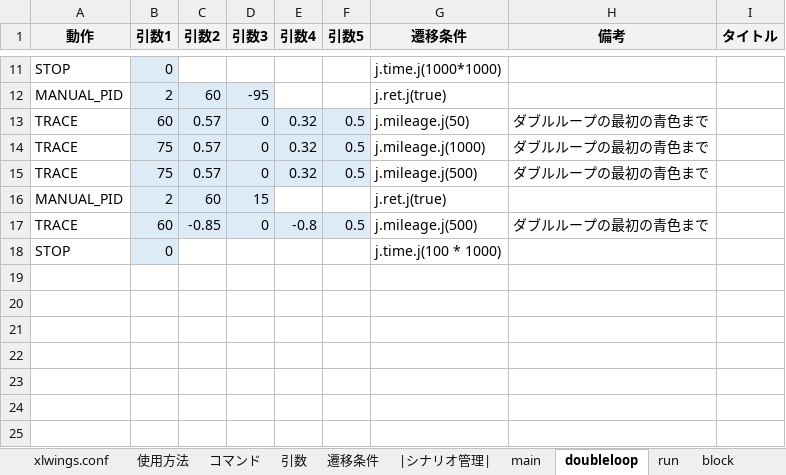
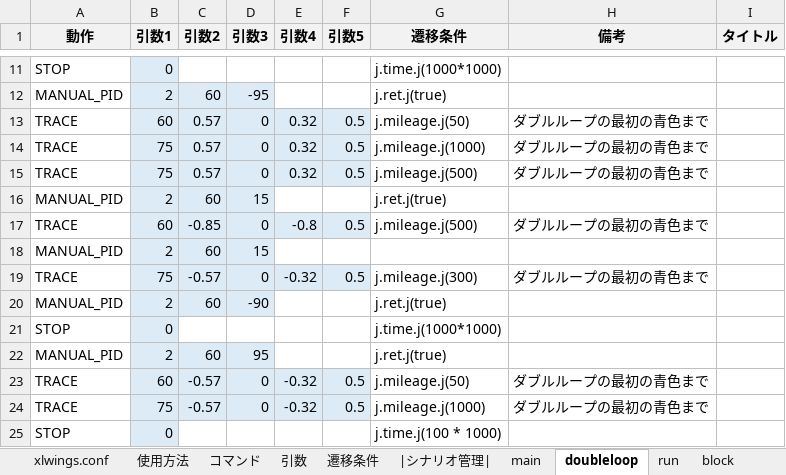
Before and after one commit to Black2856/etrobo2023, an Excel workbook: util/scenario/scenario.xlsm, sheet doubleloop, drawn as a sheet; only a part is shown, gaps mark what is left out; values as stored, in another font and other column widths than the file's, no borders; charts and pictures not drawn; the diff names each change by its address in the sheet, - before the commit and + after, or states it on an @@ line.

```diff
--- a/util/scenario/scenario.xlsm (sheet doubleloop)
+++ b/util/scenario/scenario.xlsm (sheet doubleloop)
+row 18: MANUAL_PID | 2 | 60 | 15
+row 19: TRACE | 75 | -0.57 | 0 | -0.32 | 0.5 | j.mileage.j(300) | ダブルループの最初の青色まで
+row 20: MANUAL_PID | 2 | 60 | -90 |  |  | j.ret.j(true)
+row 21: STOP | 0 |  |  |  |  | j.time.j(1000*1000)
+row 22: MANUAL_PID | 2 | 60 | 95 |  |  | j.ret.j(true)
+row 23: TRACE | 60 | -0.57 | 0 | -0.32 | 0.5 | j.mileage.j(50) | ダブルループの最初の青色まで
+row 24: TRACE | 75 | -0.57 | 0 | -0.32 | 0.5 | j.mileage.j(1000) | ダブルループの最初の青色まで
```
Also changed, not shown: 2 other files.
